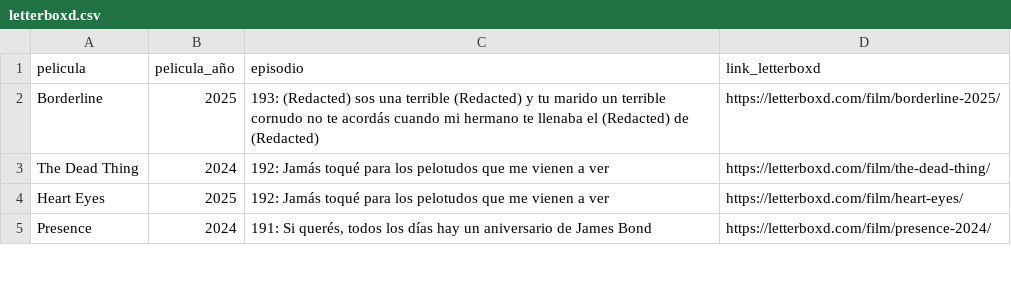
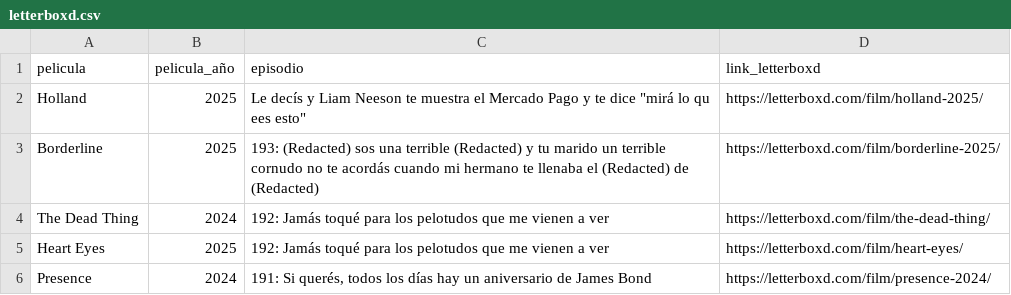
Before and after one commit to vhgauto/ht.buscador, a CSV file: datos/letterboxd.csv, drawn as a sheet; only a part is shown; the diff names each change by its address in the sheet, - before the commit and + after, or states it on an @@ line.

Commit message:
Update letterboxd.csv

```diff
--- a/datos/letterboxd.csv
+++ b/datos/letterboxd.csv
+row 2: Holland | 2025 | Le decís y Liam Neeson te muestra el Mercado Pago y te dice "mirá lo qu ees esto" | https://letterboxd.com/film/holland-2025/
```
